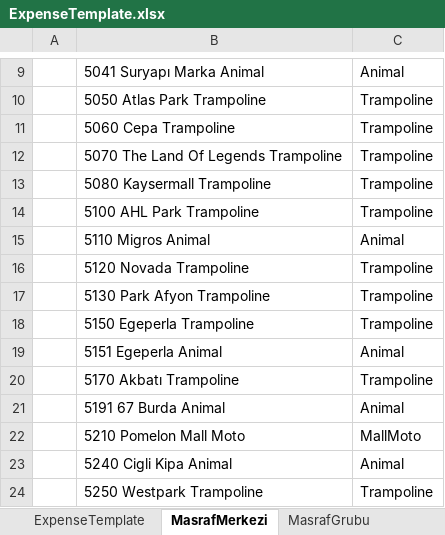
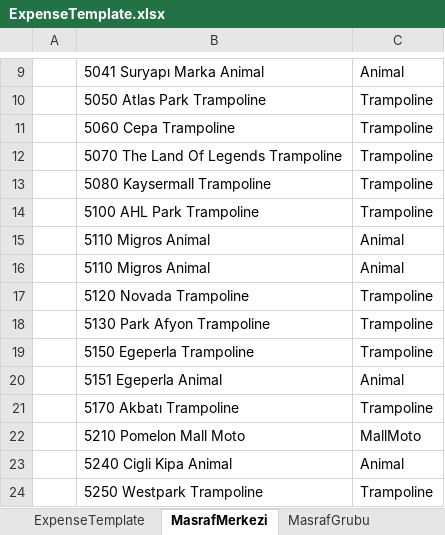
Before and after one commit to ibrahimgundogdu/ActiontimeCarousel, an Excel workbook: ActionForce/ActionForce.Office/Document/Expense/ExpenseTemplate.xlsx, sheet MasrafMerkezi, drawn as a sheet; only a part is shown, gaps mark what is left out; values as stored, in another font and other column widths than the file's, no borders; removed rows and columns are numbered as before the commit, all else as after; the diff names each change by its address in the sheet, - before the commit and + after, or states it on an @@ line.

Commit message:
dosya ile masraf ekleme yapıldı. satış rakamları getirildi

```diff
--- a/ActionForce/ActionForce.Office/Document/Expense/ExpenseTemplate.xlsx (sheet MasrafMerkezi)
+++ b/ActionForce/ActionForce.Office/Document/Expense/ExpenseTemplate.xlsx (sheet MasrafMerkezi)
+row 16:  | 5110 Migros Animal | Animal
-row 21:  | 5191 67 Burda Animal | Animal
```
Also changed, not shown: sheet MasrafKalemi, 11 other files.
